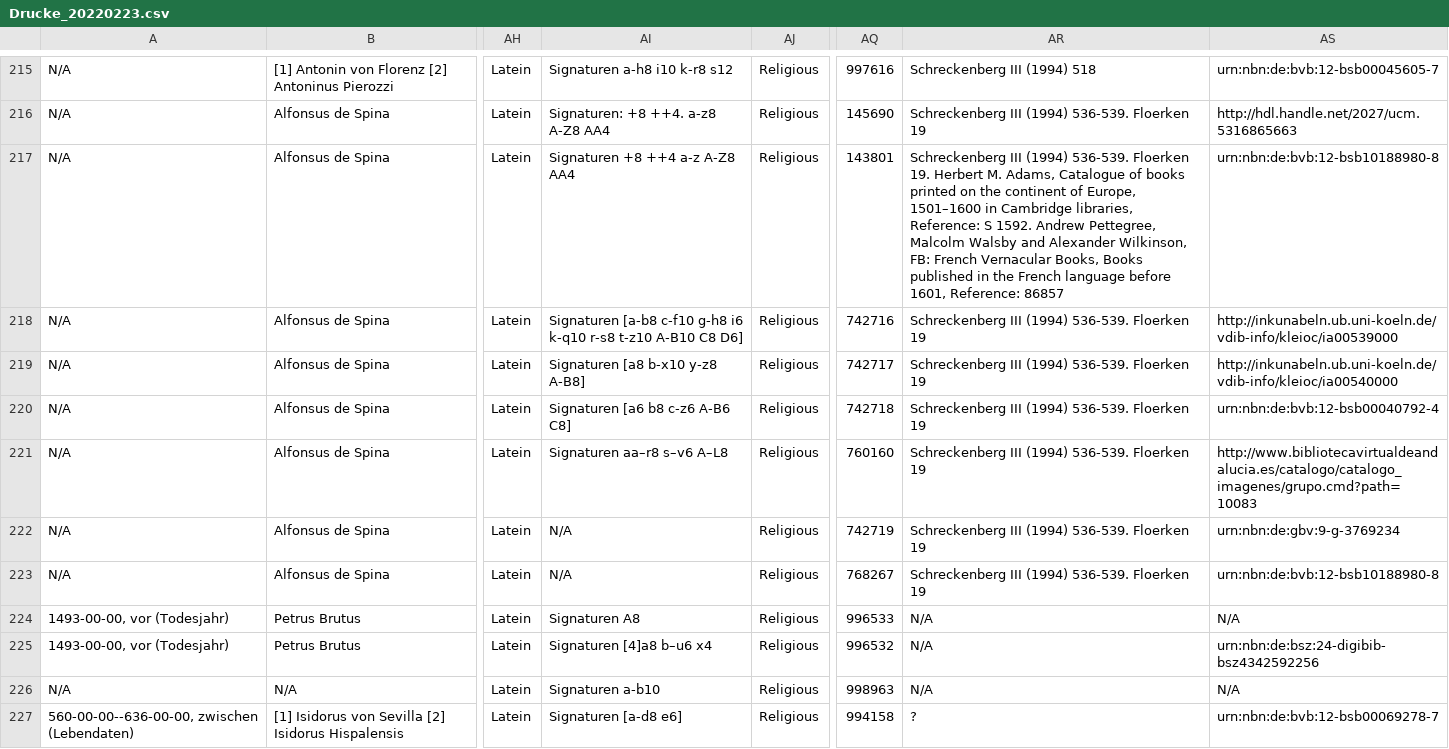
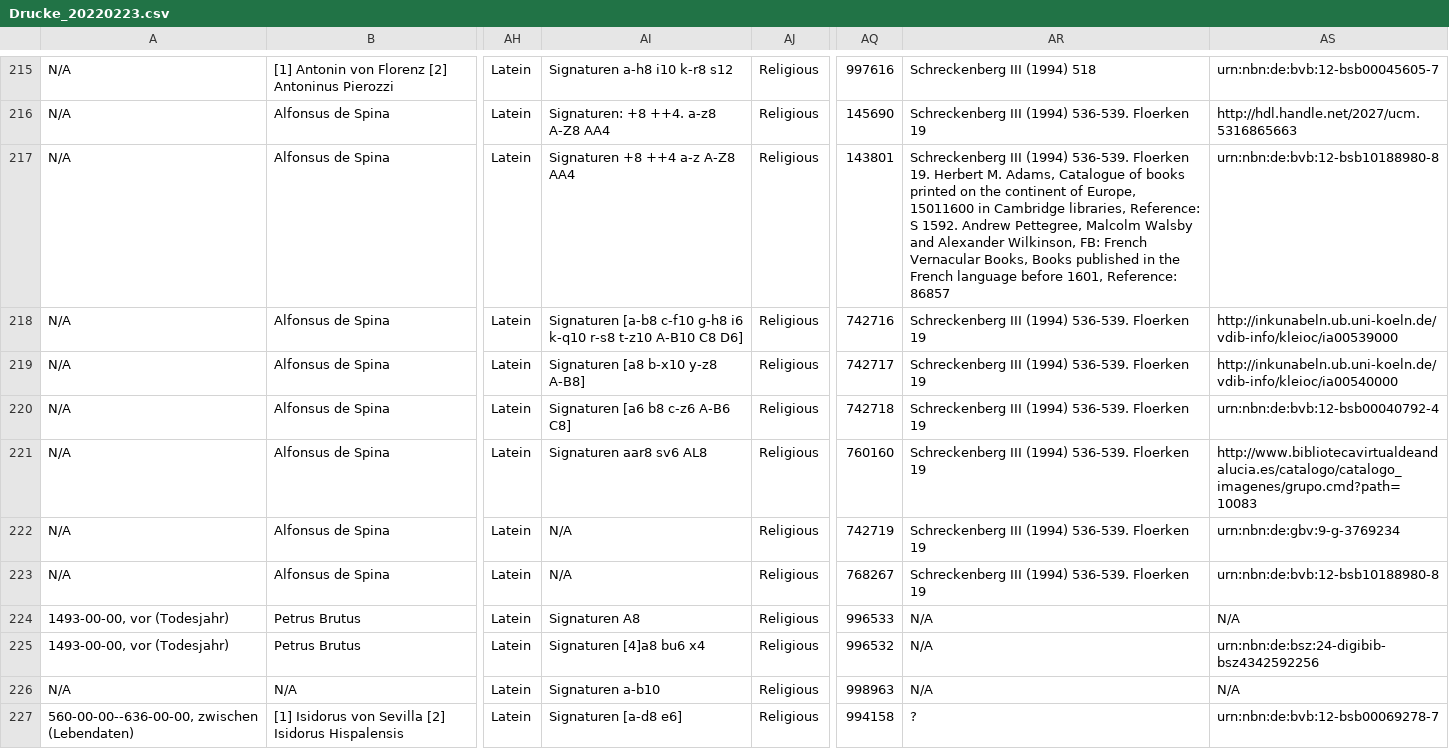
Before and after one commit to hallsteinsimone/ajd, a CSV file: Drucke_20220223.csv, drawn as a sheet; only a part is shown, gaps mark what is left out; the diff covers the shown part only; the diff names each change by its address in the sheet, - before the commit and + after, or states it on an @@ line.

```diff
--- a/Drucke_20220223.csv
+++ b/Drucke_20220223.csv
-AR217: …of Europe, 1501–1600 in Cambridge…
+AR217: …of Europe, 15011600 in Cambridge…
-AI221: Signaturen aa–r8 s–v6 A–L8
+AI221: Signaturen aar8 sv6 AL8
-AI225: Signaturen [4]a8 b–u6 x4
+AI225: Signaturen [4]a8 bu6 x4
```
Also changed, not shown: 67 edited cells elsewhere in this file.
